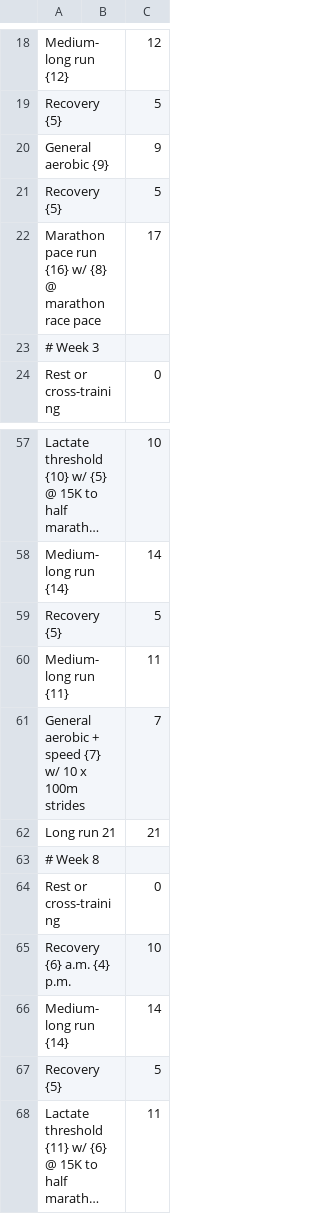
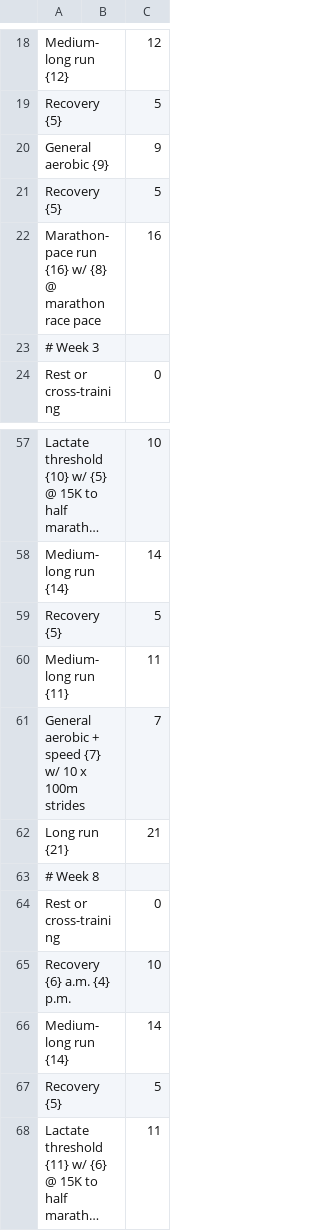
Before and after one commit to nanreh/calendar-hack, a CSV file: public/plans/csv/pfitz_18_70.csv, drawn as a sheet; only a part is shown, gaps mark what is left out; long unchanged cells end in ….

Commit message:
Patch up pfitz 18/70 csv to match the fix in the last PR

```diff
--- a/public/plans/csv/pfitz_18_70.csv
+++ b/public/plans/csv/pfitz_18_70.csv
@@ -21,3 +21,3 @@
 "Recovery {5}","",5
-"Marathon pace run {16} w/ {8} @ marathon race pace","",17
+"Marathon-pace run {16} w/ {8} @ marathon race pace","",16
 # Week 3
@@ -61,3 +61,3 @@
 "General aerobic + speed {7} w/ 10 x 100m strides","",7
-"Long run 21","",21
+"Long run {21}","",21
 # Week 8
```
